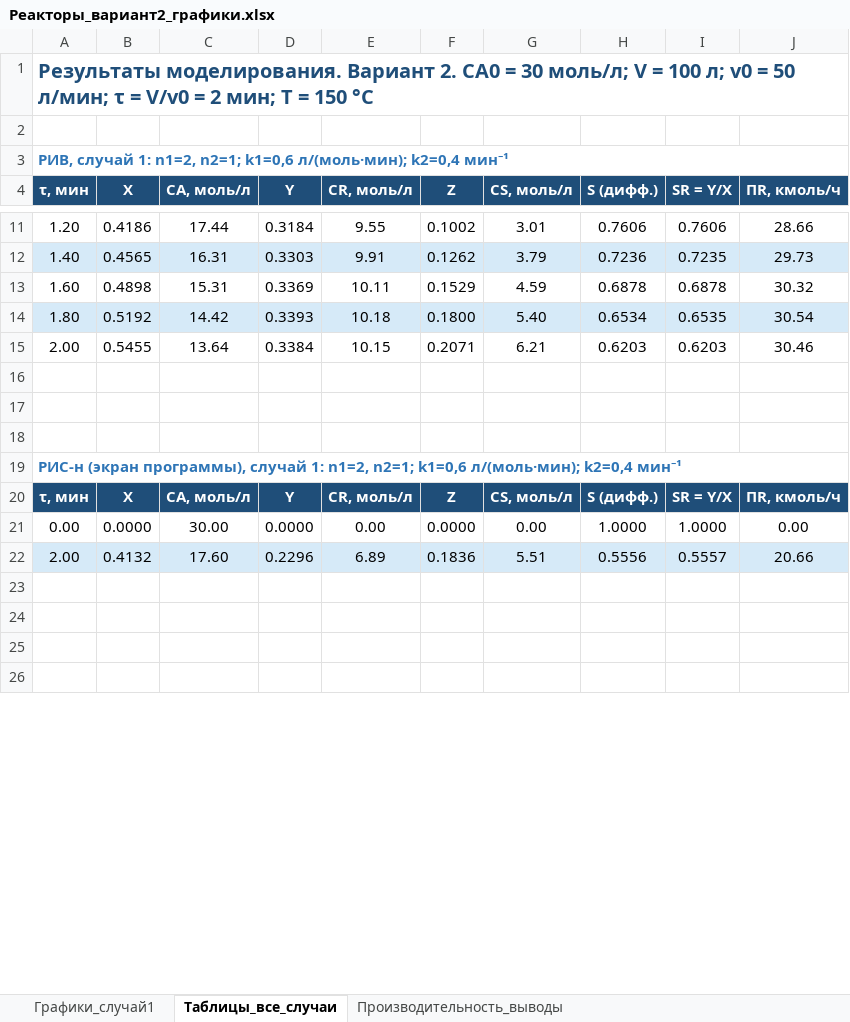
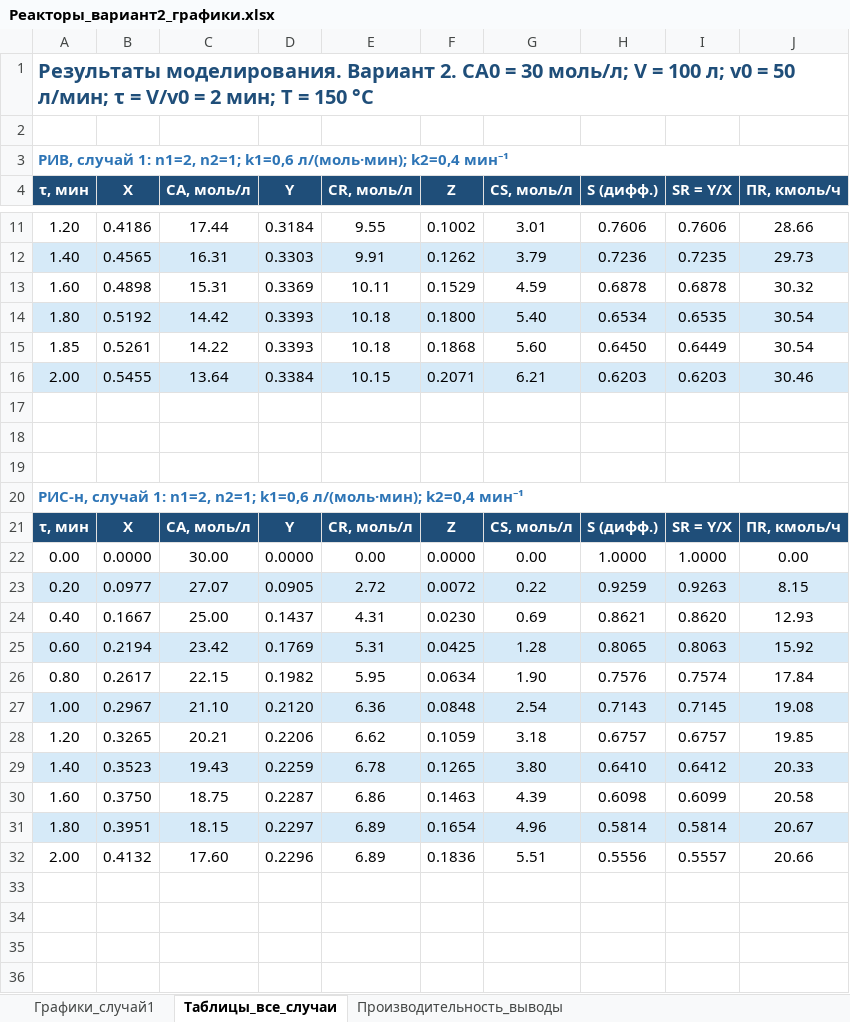
Before and after one commit to lysakalenushka-hash/-, an Excel workbook: reaktory_variant2/Реакторы_вариант2_графики.xlsx, sheet Таблицы_все_случаи, drawn as a sheet; only a part is shown, gaps mark what is left out; values as stored, in another font and other column widths than the file's, no borders; addresses are those after the commit; the diff covers the shown part only; the diff names each change by its address in the sheet, - before the commit and + after, or states it on an @@ line.

```diff
--- a/reaktory_variant2/Реакторы_вариант2_графики.xlsx (sheet Таблицы_все_случаи)
+++ b/reaktory_variant2/Реакторы_вариант2_графики.xlsx (sheet Таблицы_все_случаи)
+row 15: 1.85 | 0.5261 | 14.22 | 0.3393 | 10.18 | 0.1868 | 5.60 | 0.6450 | 0.6449 | 30.54
-A16:J16 fill: none
+A16:J16 fill: #D6EAF8
-A20 (τ, мин): РИС-н (экран программы), случай 1:…
+A20 (τ, мин): РИС-н, случай 1:…
+row 23: 0.20 | 0.0977 | 27.07 | 0.0905 | 2.72 | 0.0072 | 0.22 | 0.9259 | 0.9263 | 8.15
+row 24: 0.40 | 0.1667 | 25.00 | 0.1437 | 4.31 | 0.0230 | 0.69 | 0.8621 | 0.8620 | 12.93
+row 25: 0.60 | 0.2194 | 23.42 | 0.1769 | 5.31 | 0.0425 | 1.28 | 0.8065 | 0.8063 | 15.92
+row 26: 0.80 | 0.2617 | 22.15 | 0.1982 | 5.95 | 0.0634 | 1.90 | 0.7576 | 0.7574 | 17.84
+row 27: 1.00 | 0.2967 | 21.10 | 0.2120 | 6.36 | 0.0848 | 2.54 | 0.7143 | 0.7145 | 19.08
+row 28: 1.20 | 0.3265 | 20.21 | 0.2206 | 6.62 | 0.1059 | 3.18 | 0.6757 | 0.6757 | 19.85
+row 29: 1.40 | 0.3523 | 19.43 | 0.2259 | 6.78 | 0.1265 | 3.80 | 0.6410 | 0.6412 | 20.33
+row 30: 1.60 | 0.3750 | 18.75 | 0.2287 | 6.86 | 0.1463 | 4.39 | 0.6098 | 0.6099 | 20.58
+row 31: 1.80 | 0.3951 | 18.15 | 0.2297 | 6.89 | 0.1654 | 4.96 | 0.5814 | 0.5814 | 20.67
-A32:J32 fill: #D6EAF8
+A32:J32 fill: none
```
Also changed, not shown: 18 added rows, 2 edited cells and cell formats elsewhere in this sheet, sheet Графики_случай1, charts or pictures, 3 other files.
